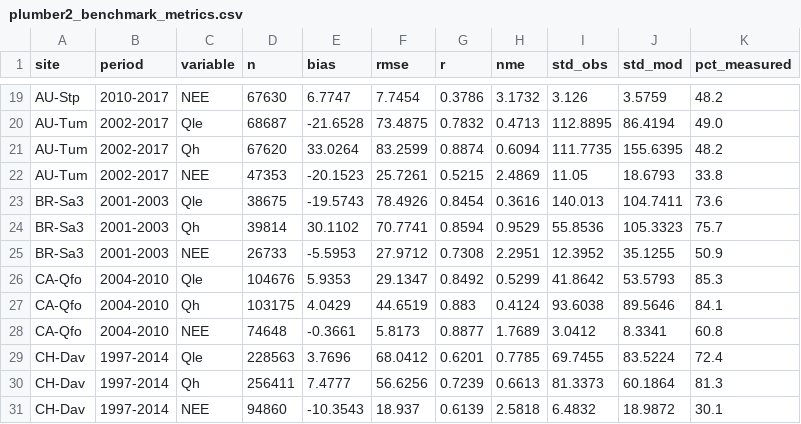
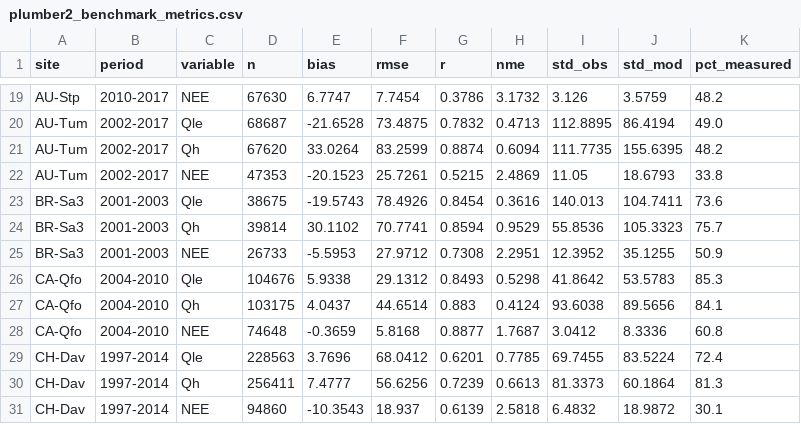
Before and after one commit to gpbalsamo/plumber2-ecland, a CSV file: benchmark/dashboards/ecland_cy50r1_wtdrech01/best42/plumber2_benchmark_metrics.csv, drawn as a sheet; only a part is shown, gaps mark what is left out.

```diff
--- a/benchmark/dashboards/ecland_cy50r1_wtdrech01/best42/plumber2_benchmark_metrics.csv
+++ b/benchmark/dashboards/ecland_cy50r1_wtdrech01/best42/plumber2_benchmark_metrics.csv
@@ -25,5 +25,5 @@ BR-Sa3,2001-2003,Qh,39814,30.1102,70.7741,0.8594,0.9529,55.8536,105.3323,75.7
 BR-Sa3,2001-2003,NEE,26733,-5.5953,27.9712,0.7308,2.2951,12.3952,35.1255,50.9
-CA-Qfo,2004-2010,Qle,104676,5.9353,29.1347,0.8492,0.5299,41.8642,53.5793,85.3
-CA-Qfo,2004-2010,Qh,103175,4.0429,44.6519,0.883,0.4124,93.6038,89.5646,84.1
-CA-Qfo,2004-2010,NEE,74648,-0.3661,5.8173,0.8877,1.7689,3.0412,8.3341,60.8
+CA-Qfo,2004-2010,Qle,104676,5.9338,29.1312,0.8493,0.5298,41.8642,53.5783,85.3
+CA-Qfo,2004-2010,Qh,103175,4.0437,44.6514,0.883,0.4124,93.6038,89.5656,84.1
+CA-Qfo,2004-2010,NEE,74648,-0.3659,5.8168,0.8877,1.7687,3.0412,8.3336,60.8
 CH-Dav,1997-2014,Qle,228563,3.7696,68.0412,0.6201,0.7785,69.7455,83.5224,72.4
```
Also changed, not shown: 2 other files.
